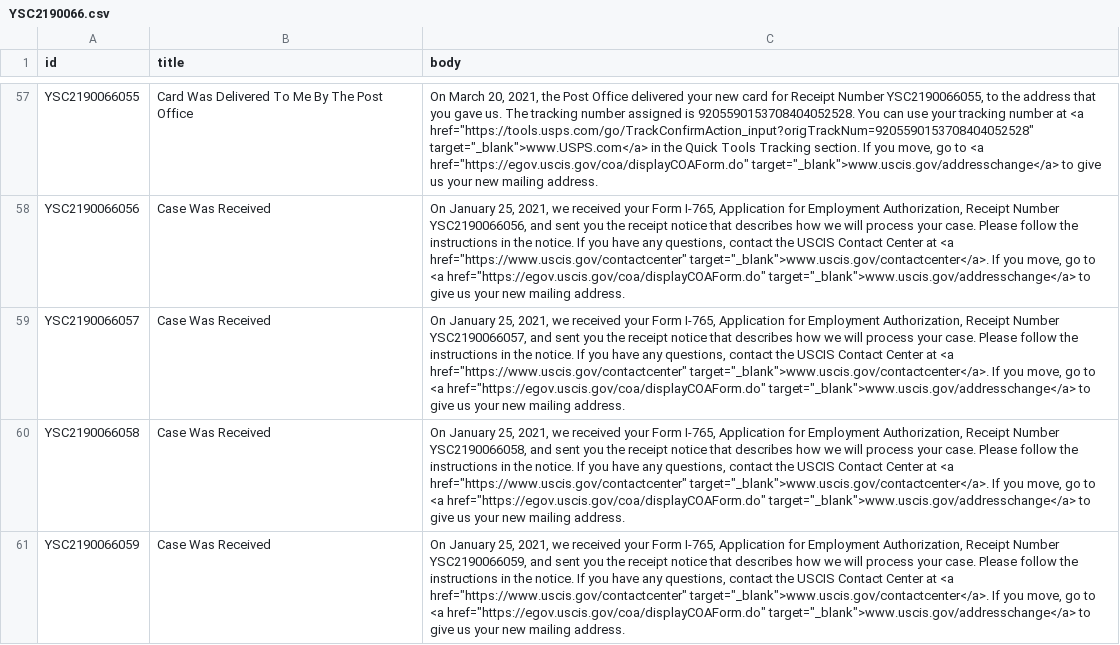
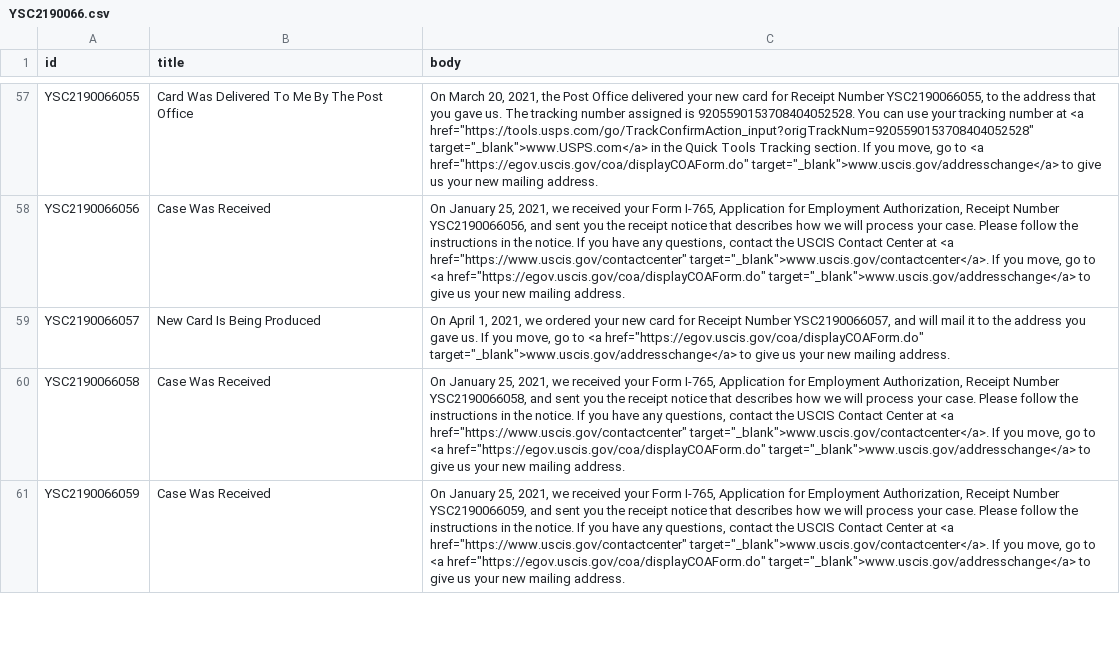
Before and after one commit to Shyamdeokr/opt-data, a CSV file: data/YSC2190066.csv, drawn as a sheet; only a part is shown, gaps mark what is left out; the diff covers the shown part only; the diff names each change by its address in the sheet, - before the commit and + after, or states it on an @@ line.

```diff
--- a/data/YSC2190066.csv
+++ b/data/YSC2190066.csv
-B59 (title): Case Was Received
+B59 (title): New Card Is Being Produced
-C59 (body): On January 25, 2021, we received your Form I-765, Application for Employment Authorization, Receipt Number YSC2190066057, and sent you the receipt notice that describes how we will process your case. Please follow the instructions in the notice. If you have any questions, contact the USCIS Contact Center at <a href="https://www.uscis.gov/contactcenter" target="_blank">www.uscis.gov/contactcenter</a>. If you…
+C59 (body): On April 1, 2021, we ordered your new card for Receipt Number YSC2190066057, and will mail it to the address you gave us. If you…
```
Also changed, not shown: 4 edited cells elsewhere in this file, data/YSC2190071.csv, data/YSC2190072.csv, 15 other files.
